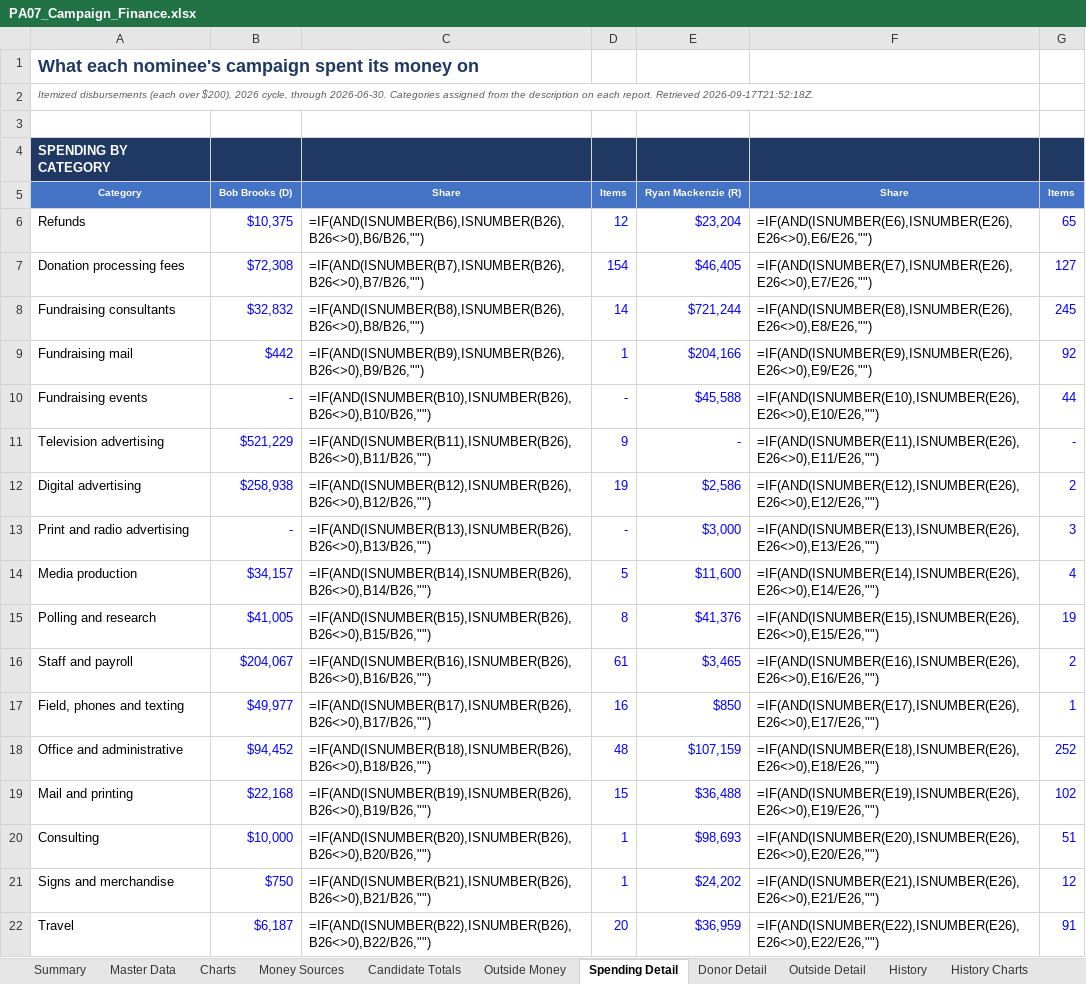
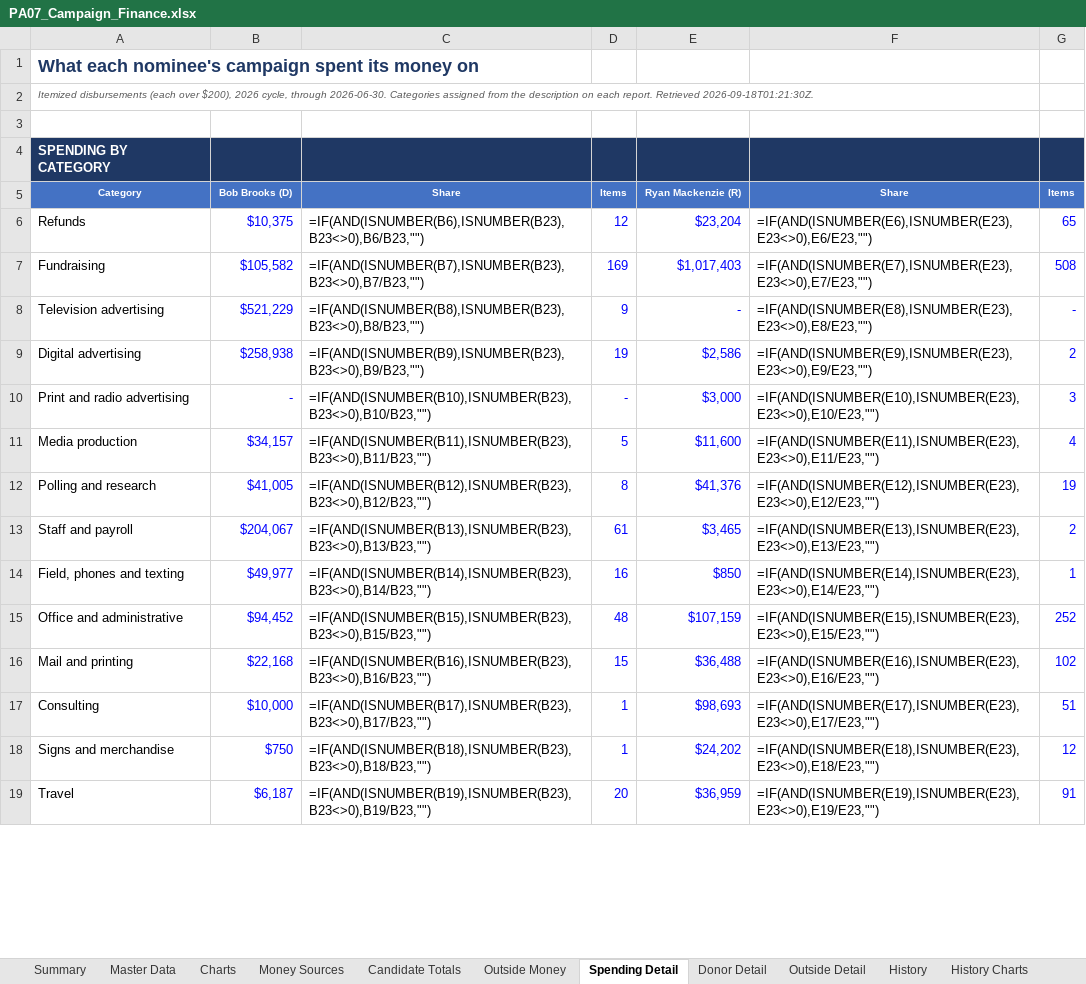
Before and after one commit to weinsteincharles27-del/pa07-finance, an Excel workbook: site/PA07_Campaign_Finance.xlsx, sheet Spending Detail, drawn as a sheet; only a part is shown; values as stored, in another font and other column widths than the file's, no borders; formulas without a stored value are shown as written; removed rows and columns are numbered as before the commit, all else as after; the diff covers the shown part only; the diff names each change by its address in the sheet, - before the commit and + after, or states it on an @@ line.

```diff
--- a/site/PA07_Campaign_Finance.xlsx (sheet Spending Detail)
+++ b/site/PA07_Campaign_Finance.xlsx (sheet Spending Detail)
-A2: …report. Retrieved 2026-09-17T21:52:18Z.
+A2: …report. Retrieved 2026-09-18T01:21:30Z.
-C6: =IF(AND(ISNUMBER(B6),ISNUMBER(B26),B26<>0),B6/B26,"")
+C6: =IF(AND(ISNUMBER(B6),ISNUMBER(B23),B23<>0),B6/B23,"")
-F6: =IF(AND(ISNUMBER(E6),ISNUMBER(E26),E26<>0),E6/E26,"")
+F6: =IF(AND(ISNUMBER(E6),ISNUMBER(E23),E23<>0),E6/E23,"")
-row 7: Donation processing fees | $72,308 | =IF(AND(ISNUMBER(B7),ISNUMBER(B26),B26<>0),B7/B26,"") | 154 | $46,405 | =IF(AND(ISNUMBER(E7),ISNUMBER(E26),E26<>0),E7/E26,"") | 127
-row 8: Fundraising consultants | $32,832 | =IF(AND(ISNUMBER(B8),ISNUMBER(B26),B26<>0),B8/B26,"") | 14 | $721,244 | =IF(AND(ISNUMBER(E8),ISNUMBER(E26),E26<>0),E8/E26,"") | 245
-row 9: Fundraising mail | $442 | =IF(AND(ISNUMBER(B9),ISNUMBER(B26),B26<>0),B9/B26,"") | 1 | $204,166 | =IF(AND(ISNUMBER(E9),ISNUMBER(E26),E26<>0),E9/E26,"") | 92
-row 10: Fundraising events | - | =IF(AND(ISNUMBER(B10),ISNUMBER(B26),B26<>0),B10/B26,"") | - | $45,588 | =IF(AND(ISNUMBER(E10),ISNUMBER(E26),E26<>0),E10/E26,"") | 44
+row 7: Fundraising | $105,582 | =IF(AND(ISNUMBER(B7),ISNUMBER(B23),B23<>0),B7/B23,"") | 169 | $1,017,403 | =IF(AND(ISNUMBER(E7),ISNUMBER(E23),E23<>0),E7/E23,"") | 508
-C8: =IF(AND(ISNUMBER(B11),ISNUMBER(B26),B26<>0),B11/B26,"")
+C8: =IF(AND(ISNUMBER(B8),ISNUMBER(B23),B23<>0),B8/B23,"")
-F8: =IF(AND(ISNUMBER(E11),ISNUMBER(E26),E26<>0),E11/E26,"")
+F8: =IF(AND(ISNUMBER(E8),ISNUMBER(E23),E23<>0),E8/E23,"")
-C9: =IF(AND(ISNUMBER(B12),ISNUMBER(B26),B26<>0),B12/B26,"")
+C9: =IF(AND(ISNUMBER(B9),ISNUMBER(B23),B23<>0),B9/B23,"")
-F9: =IF(AND(ISNUMBER(E12),ISNUMBER(E26),E26<>0),E12/E26,"")
+F9: =IF(AND(ISNUMBER(E9),ISNUMBER(E23),E23<>0),E9/E23,"")
-C10: =IF(AND(ISNUMBER(B13),ISNUMBER(B26),B26<>0),B13/B26,"")
+C10: =IF(AND(ISNUMBER(B10),ISNUMBER(B23),B23<>0),B10/B23,"")
-F10: =IF(AND(ISNUMBER(E13),ISNUMBER(E26),E26<>0),E13/E26,"")
+F10: =IF(AND(ISNUMBER(E10),ISNUMBER(E23),E23<>0),E10/E23,"")
-C11: =IF(AND(ISNUMBER(B14),ISNUMBER(B26),B26<>0),B14/B26,"")
+C11: =IF(AND(ISNUMBER(B11),ISNUMBER(B23),B23<>0),B11/B23,"")
-F11: =IF(AND(ISNUMBER(E14),ISNUMBER(E26),E26<>0),E14/E26,"")
+F11: =IF(AND(ISNUMBER(E11),ISNUMBER(E23),E23<>0),E11/E23,"")
-C12: =IF(AND(ISNUMBER(B15),ISNUMBER(B26),B26<>0),B15/B26,"")
+C12: =IF(AND(ISNUMBER(B12),ISNUMBER(B23),B23<>0),B12/B23,"")
-F12: =IF(AND(ISNUMBER(E15),ISNUMBER(E26),E26<>0),E15/E26,"")
+F12: =IF(AND(ISNUMBER(E12),ISNUMBER(E23),E23<>0),E12/E23,"")
-C13: =IF(AND(ISNUMBER(B16),ISNUMBER(B26),B26<>0),B16/B26,"")
+C13: =IF(AND(ISNUMBER(B13),ISNUMBER(B23),B23<>0),B13/B23,"")
-F13: =IF(AND(ISNUMBER(E16),ISNUMBER(E26),E26<>0),E16/E26,"")
+F13: =IF(AND(ISNUMBER(E13),ISNUMBER(E23),E23<>0),E13/E23,"")
-C14: =IF(AND(ISNUMBER(B17),ISNUMBER(B26),B26<>0),B17/B26,"")
+C14: =IF(AND(ISNUMBER(B14),ISNUMBER(B23),B23<>0),B14/B23,"")
-F14: =IF(AND(ISNUMBER(E17),ISNUMBER(E26),E26<>0),E17/E26,"")
+F14: =IF(AND(ISNUMBER(E14),ISNUMBER(E23),E23<>0),E14/E23,"")
-C15: =IF(AND(ISNUMBER(B18),ISNUMBER(B26),B26<>0),B18/B26,"")
+C15: =IF(AND(ISNUMBER(B15),ISNUMBER(B23),B23<>0),B15/B23,"")
-F15: =IF(AND(ISNUMBER(E18),ISNUMBER(E26),E26<>0),E18/E26,"")
+F15: =IF(AND(ISNUMBER(E15),ISNUMBER(E23),E23<>0),E15/E23,"")
-C16: =IF(AND(ISNUMBER(B19),ISNUMBER(B26),B26<>0),B19/B26,"")
+C16: =IF(AND(ISNUMBER(B16),ISNUMBER(B23),B23<>0),B16/B23,"")
-F16: =IF(AND(ISNUMBER(E19),ISNUMBER(E26),E26<>0),E19/E26,"")
+F16: =IF(AND(ISNUMBER(E16),ISNUMBER(E23),E23<>0),E16/E23,"")
-C17: =IF(AND(ISNUMBER(B20),ISNUMBER(B26),B26<>0),B20/B26,"")
+C17: =IF(AND(ISNUMBER(B17),ISNUMBER(B23),B23<>0),B17/B23,"")
-F17: =IF(AND(ISNUMBER(E20),ISNUMBER(E26),E26<>0),E20/E26,"")
+F17: =IF(AND(ISNUMBER(E17),ISNUMBER(E23),E23<>0),E17/E23,"")
-C18: =IF(AND(ISNUMBER(B21),ISNUMBER(B26),B26<>0),B21/B26,"")
+C18: =IF(AND(ISNUMBER(B18),ISNUMBER(B23),B23<>0),B18/B23,"")
-F18: =IF(AND(ISNUMBER(E21),ISNUMBER(E26),E26<>0),E21/E26,"")
+F18: =IF(AND(ISNUMBER(E18),ISNUMBER(E23),E23<>0),E18/E23,"")
-C19: =IF(AND(ISNUMBER(B22),ISNUMBER(B26),B26<>0),B22/B26,"")
+C19: =IF(AND(ISNUMBER(B19),ISNUMBER(B23),B23<>0),B19/B23,"")
-F19: =IF(AND(ISNUMBER(E22),ISNUMBER(E26),E26<>0),E22/E26,"")
+F19: =IF(AND(ISNUMBER(E19),ISNUMBER(E23),E23<>0),E19/E23,"")
```
Also changed, not shown: 43 edited cells elsewhere in this sheet, sheet Master Data, sheet Candidate Totals, sheet Notes & Sources, sheet Summary, sheet Donor Detail, 6 other files.
